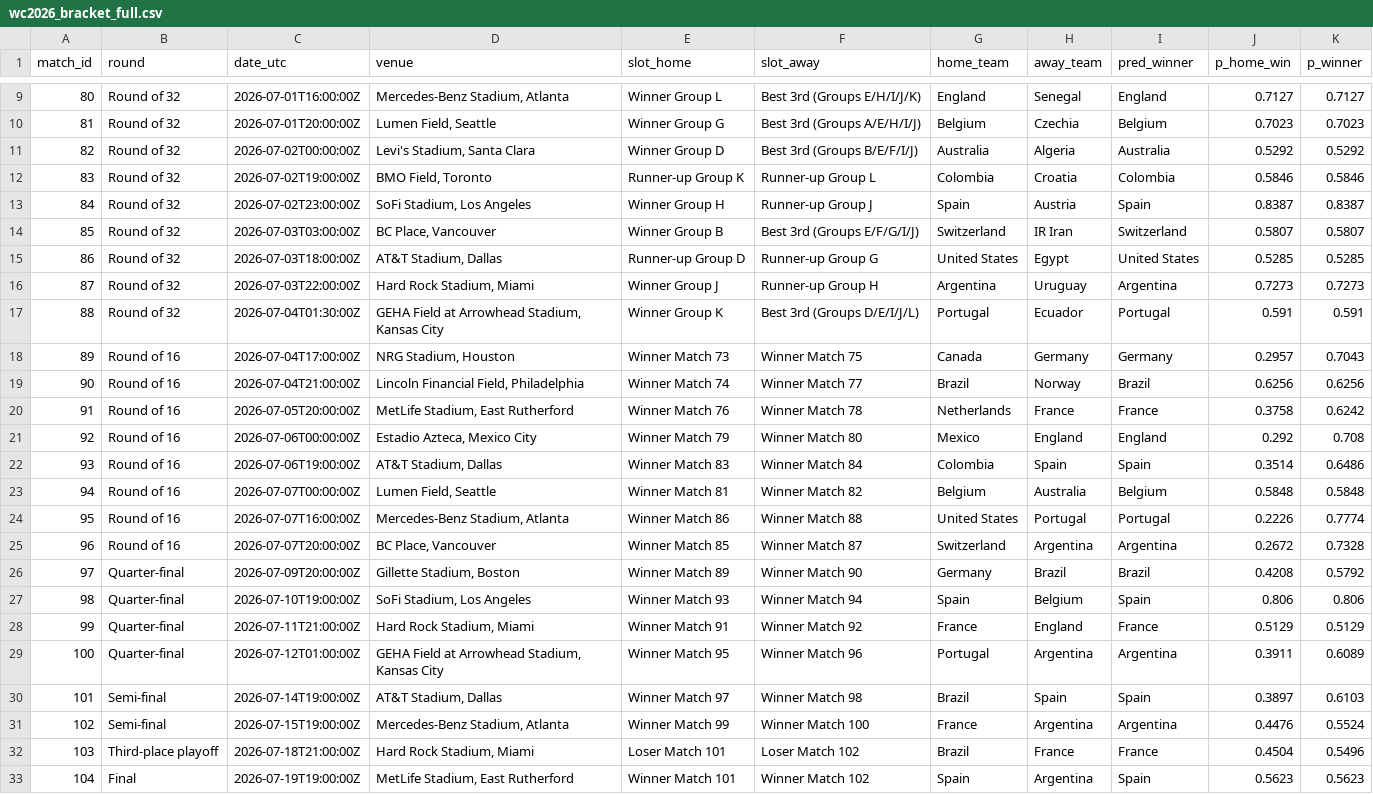
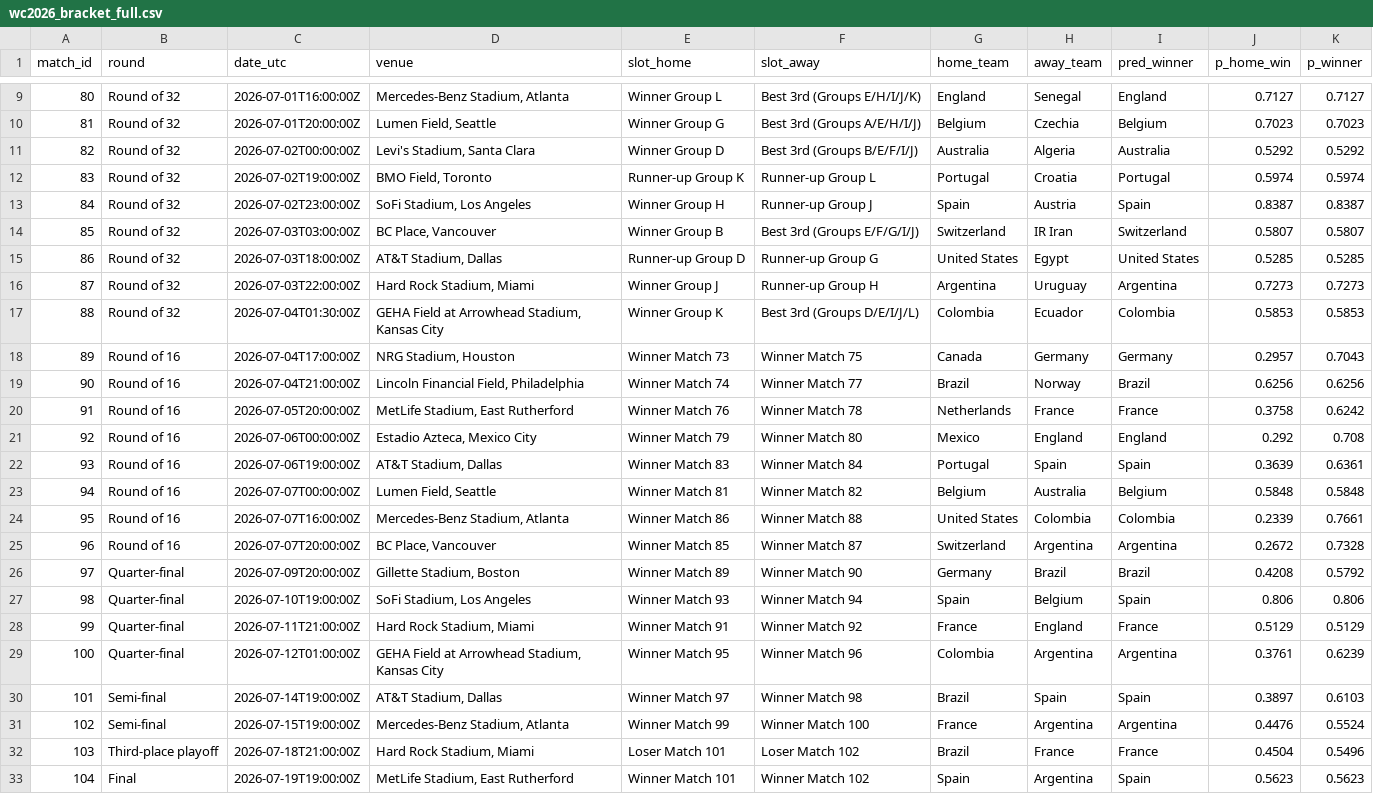
Before and after one commit to Ammar8065/fifa-world-cup-2026, a CSV file: Data/simulated/wc2026_bracket_full.csv, drawn as a sheet; only a part is shown, gaps mark what is left out.

```diff
--- a/Data/simulated/wc2026_bracket_full.csv
+++ b/Data/simulated/wc2026_bracket_full.csv
@@ -11,3 +11,3 @@ match_id,round,date_utc,venue,slot_home,slot_away,home_team,away_team,pred_winne
 82,Round of 32,2026-07-02T00:00:00Z,"Levi's Stadium, Santa Clara",Winner Group D,Best 3rd (Groups B/E/F/I/J),Australia,Algeria,Australia,0.5292,0.5292
-83,Round of 32,2026-07-02T19:00:00Z,"BMO Field, Toronto",Runner-up Group K,Runner-up Group L,Colombia,Croatia,Colombia,0.5846,0.5846
+83,Round of 32,2026-07-02T19:00:00Z,"BMO Field, Toronto",Runner-up Group K,Runner-up Group L,Portugal,Croatia,Portugal,0.5974,0.5974
 84,Round of 32,2026-07-02T23:00:00Z,"SoFi Stadium, Los Angeles",Winner Group H,Runner-up Group J,Spain,Austria,Spain,0.8387,0.8387
@@ -16,3 +16,3 @@ match_id,round,date_utc,venue,slot_home,slot_away,home_team,away_team,pred_winne
 87,Round of 32,2026-07-03T22:00:00Z,"Hard Rock Stadium, Miami",Winner Group J,Runner-up Group H,Argentina,Uruguay,Argentina,0.7273,0.7273
-88,Round of 32,2026-07-04T01:30:00Z,"GEHA Field at Arrowhead Stadium, Kansas City",Winner Group K,Best 3rd (Groups D/E/I/J/L),Portugal,Ecuador,Portugal,0.591,0.591
+88,Round of 32,2026-07-04T01:30:00Z,"GEHA Field at Arrowhead Stadium, Kansas City",Winner Group K,Best 3rd (Groups D/E/I/J/L),Colombia,Ecuador,Colombia,0.5853,0.5853
 89,Round of 16,2026-07-04T17:00:00Z,"NRG Stadium, Houston",Winner Match 73,Winner Match 75,Canada,Germany,Germany,0.2957,0.7043
@@ -21,5 +21,5 @@ match_id,round,date_utc,venue,slot_home,slot_away,home_team,away_team,pred_winne
 92,Round of 16,2026-07-06T00:00:00Z,"Estadio Azteca, Mexico City",Winner Match 79,Winner Match 80,Mexico,England,England,0.292,0.708
-93,Round of 16,2026-07-06T19:00:00Z,"AT&T Stadium, Dallas",Winner Match 83,Winner Match 84,Colombia,Spain,Spain,0.3514,0.6486
+93,Round of 16,2026-07-06T19:00:00Z,"AT&T Stadium, Dallas",Winner Match 83,Winner Match 84,Portugal,Spain,Spain,0.3639,0.6361
 94,Round of 16,2026-07-07T00:00:00Z,"Lumen Field, Seattle",Winner Match 81,Winner Match 82,Belgium,Australia,Belgium,0.5848,0.5848
-95,Round of 16,2026-07-07T16:00:00Z,"Mercedes-Benz Stadium, Atlanta",Winner Match 86,Winner Match 88,United States,Portugal,Portugal,0.2226,0.7774
+95,Round of 16,2026-07-07T16:00:00Z,"Mercedes-Benz Stadium, Atlanta",Winner Match 86,Winner Match 88,United States,Colombia,Colombia,0.2339,0.7661
 96,Round of 16,2026-07-07T20:00:00Z,"BC Place, Vancouver",Winner Match 85,Winner Match 87,Switzerland,Argentina,Argentina,0.2672,0.7328
@@ -28,3 +28,3 @@ match_id,round,date_utc,venue,slot_home,slot_away,home_team,away_team,pred_winne
 99,Quarter-final,2026-07-11T21:00:00Z,"Hard Rock Stadium, Miami",Winner Match 91,Winner Match 92,France,England,France,0.5129,0.5129
-100,Quarter-final,2026-07-12T01:00:00Z,"GEHA Field at Arrowhead Stadium, Kansas City",Winner Match 95,Winner Match 96,Portugal,Argentina,Argentina,0.3911,0.6089
+100,Quarter-final,2026-07-12T01:00:00Z,"GEHA Field at Arrowhead Stadium, Kansas City",Winner Match 95,Winner Match 96,Colombia,Argentina,Argentina,0.3761,0.6239
 101,Semi-final,2026-07-14T19:00:00Z,"AT&T Stadium, Dallas",Winner Match 97,Winner Match 98,Brazil,Spain,Spain,0.3897,0.6103
```
Also changed, not shown: Data/schedule_2026.csv, Data/simulated/wc2026_bracket_predictions.csv, 6 other files.
